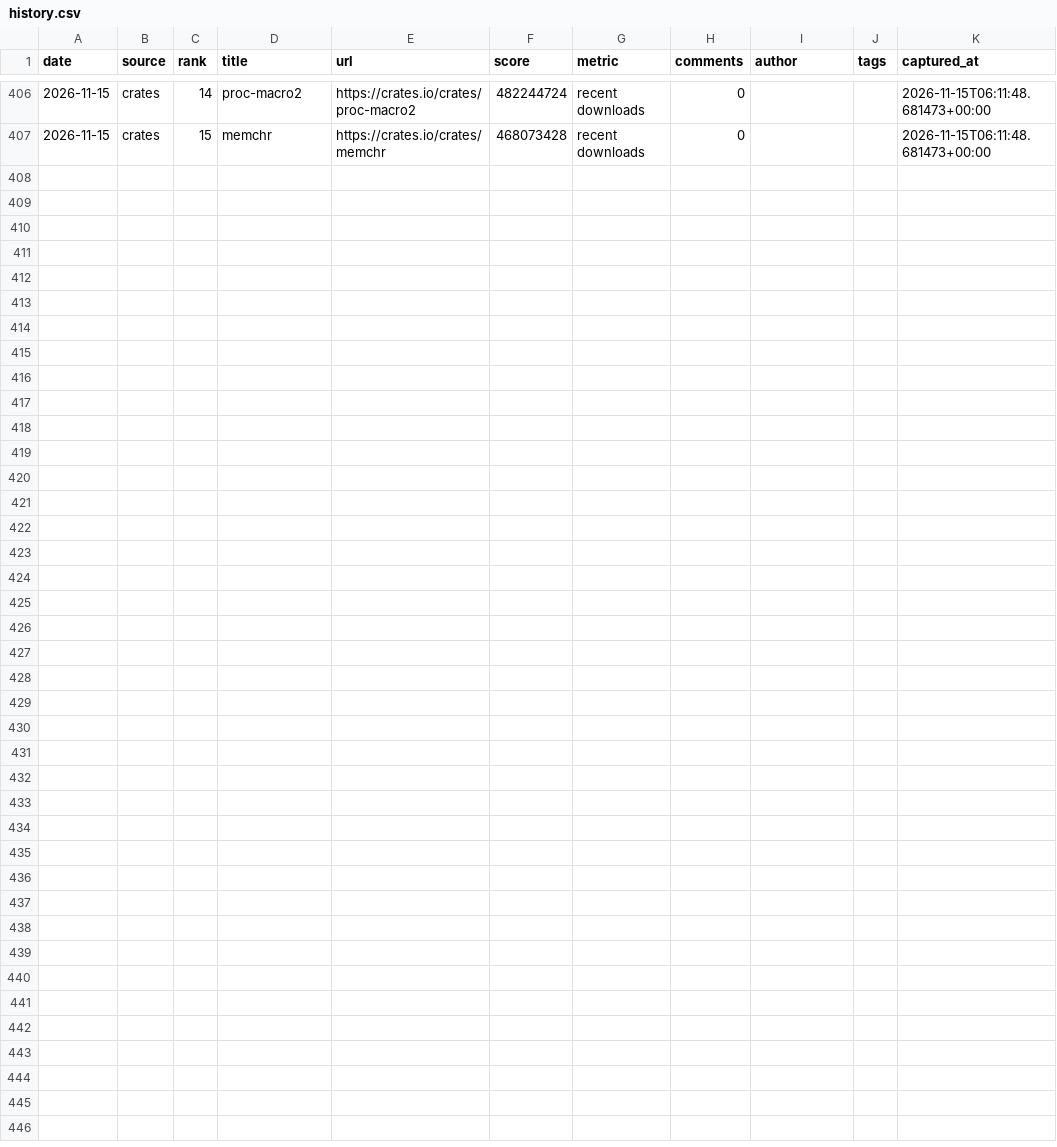
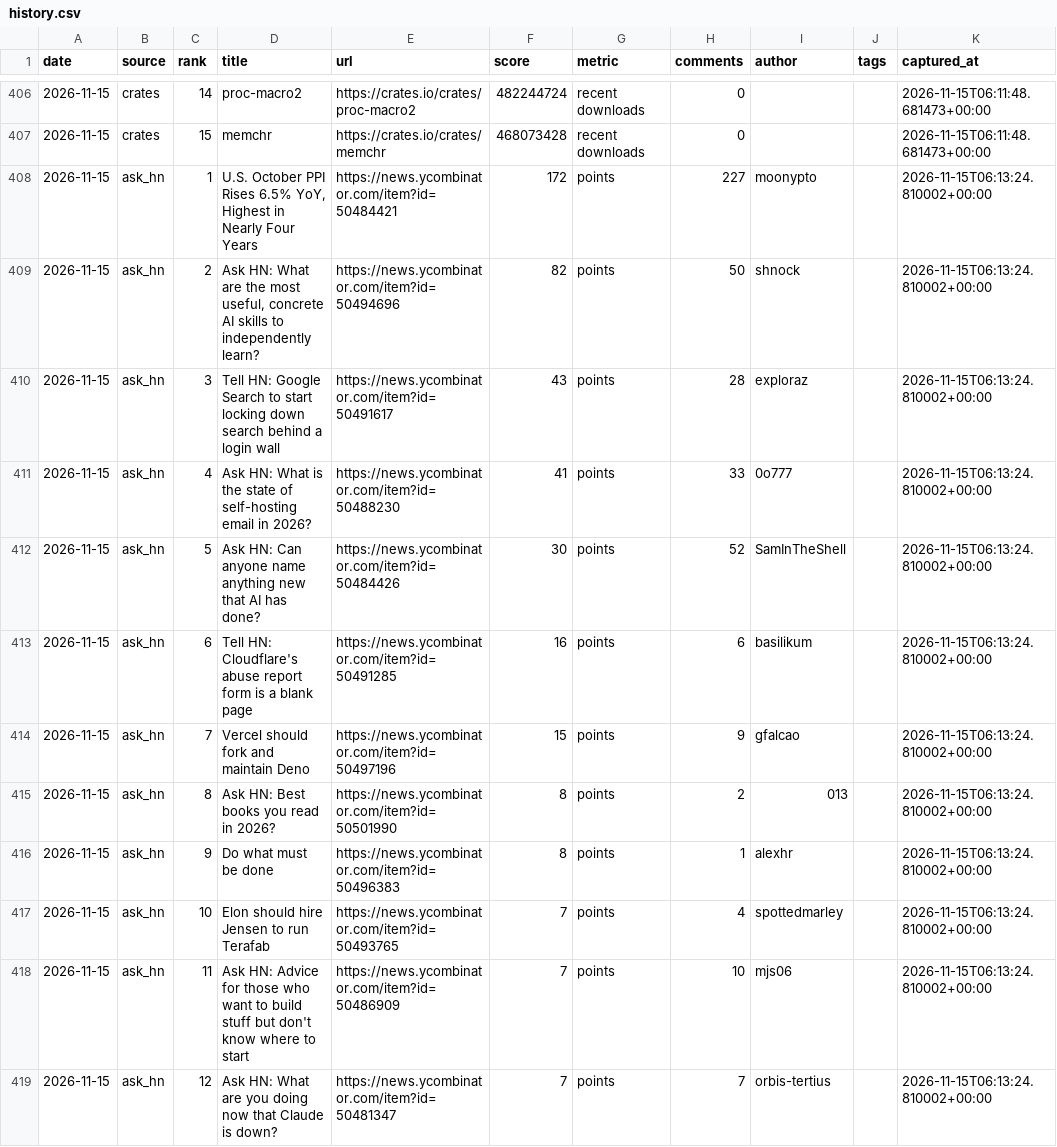
Before and after one commit to zalize-com/trendscope, a CSV file: data/history.csv, drawn as a sheet; only a part is shown, gaps mark what is left out; the diff names each change by its address in the sheet, - before the commit and + after, or states it on an @@ line.

```diff
--- a/data/history.csv
+++ b/data/history.csv
+row 408: 2026-11-15 | ask_hn | 1 | U.S. October PPI Rises 6.5% YoY, Highest in Nearly Four Years | https://news.ycombinator.com/item?id=50484421 | 172 | points | 227 | moonypto |  | 2026-11-15T06:13:24.810002+00:00
+row 409: 2026-11-15 | ask_hn | 2 | Ask HN: What are the most useful, concrete AI skills to independently learn? | https://news.ycombinator.com/item?id=50494696 | 82 | points | 50 | shnock |  | 2026-11-15T06:13:24.810002+00:00
+row 410: 2026-11-15 | ask_hn | 3 | Tell HN: Google Search to start locking down search behind a login wall | https://news.ycombinator.com/item?id=50491617 | 43 | points | 28 | exploraz |  | 2026-11-15T06:13:24.810002+00:00
+row 411: 2026-11-15 | ask_hn | 4 | Ask HN: What is the state of self-hosting email in 2026? | https://news.ycombinator.com/item?id=50488230 | 41 | points | 33 | 0o777 |  | 2026-11-15T06:13:24.810002+00:00
+row 412: 2026-11-15 | ask_hn | 5 | Ask HN: Can anyone name anything new that AI has done? | https://news.ycombinator.com/item?id=50484426 | 30 | points | 52 | SamInTheShell |  | 2026-11-15T06:13:24.810002+00:00
+row 413: 2026-11-15 | ask_hn | 6 | Tell HN: Cloudflare's abuse report form is a blank page | https://news.ycombinator.com/item?id=50491285 | 16 | points | 6 | basilikum |  | 2026-11-15T06:13:24.810002+00:00
+row 414: 2026-11-15 | ask_hn | 7 | Vercel should fork and maintain Deno | https://news.ycombinator.com/item?id=50497196 | 15 | points | 9 | gfalcao |  | 2026-11-15T06:13:24.810002+00:00
+row 415: 2026-11-15 | ask_hn | 8 | Ask HN: Best books you read in 2026? | https://news.ycombinator.com/item?id=50501990 | 8 | points | 2 | 013 |  | 2026-11-15T06:13:24.810002+00:00
+row 416: 2026-11-15 | ask_hn | 9 | Do what must be done | https://news.ycombinator.com/item?id=50496383 | 8 | points | 1 | alexhr |  | 2026-11-15T06:13:24.810002+00:00
+row 417: 2026-11-15 | ask_hn | 10 | Elon should hire Jensen to run Terafab | https://news.ycombinator.com/item?id=50493765 | 7 | points | 4 | spottedmarley |  | 2026-11-15T06:13:24.810002+00:00
+row 418: 2026-11-15 | ask_hn | 11 | Ask HN: Advice for those who want to build stuff but don't know where to start | https://news.ycombinator.com/item?id=50486909 | 7 | points | 10 | mjs06 |  | 2026-11-15T06:13:24.810002+00:00
+row 419: 2026-11-15 | ask_hn | 12 | Ask HN: What are you doing now that Claude is down? | https://news.ycombinator.com/item?id=50481347 | 7 | points | 7 | orbis-tertius |  | 2026-11-15T06:13:24.810002+00:00
```
Also changed, not shown: data/daily/2026-11-15.csv, data/latest.csv, 4 other files.
